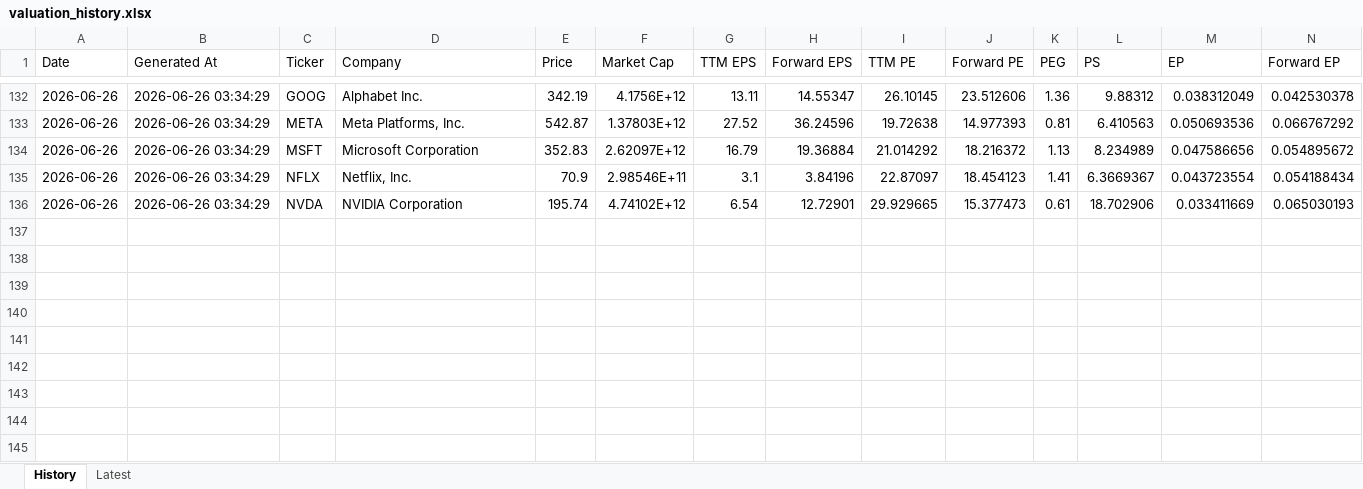
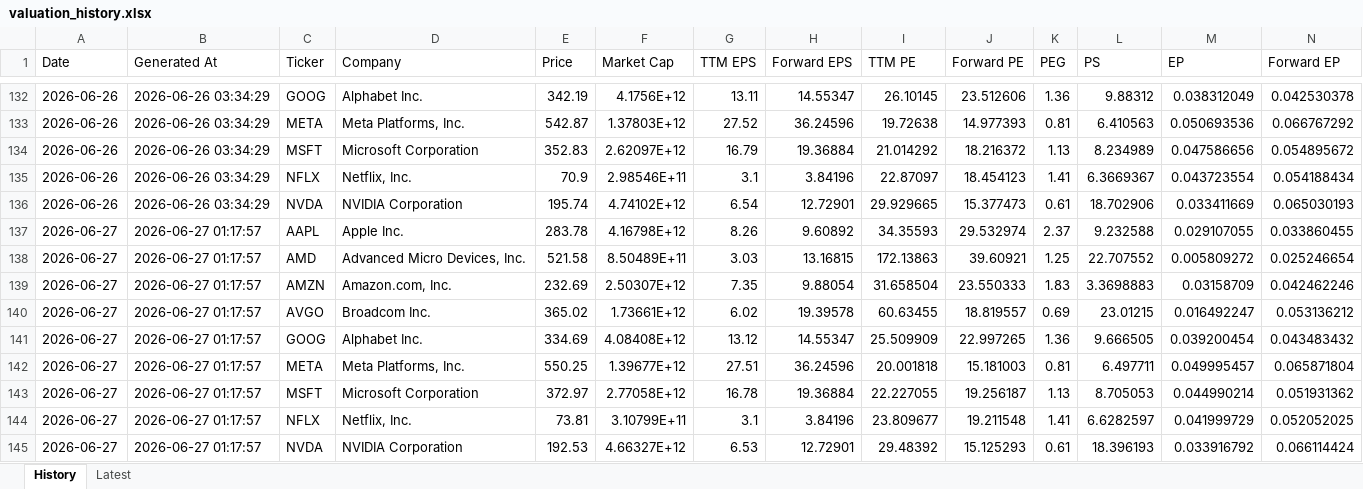
Before and after one commit to wangshen2014-collab/stock_value_tracker, an Excel workbook: data/valuation_history.xlsx, sheet History, drawn as a sheet; only a part is shown, gaps mark what is left out; values as stored, in another font and other column widths than the file's, no borders; rows hold the shown columns only; the diff names each change by its address in the sheet, - before the commit and + after, or states it on an @@ line.

```diff
--- a/data/valuation_history.xlsx (sheet History)
+++ b/data/valuation_history.xlsx (sheet History)
+row 137: 2026-06-27 | 2026-06-27 01:17:57 | AAPL | Apple Inc. | 283.78 | 4.16798E+12 | 8.26 | 9.60892 | 34.35593 | 29.532974 | 2.37 | 9.232588 | 0.029107055 | 0.033860455
+row 138: 2026-06-27 | 2026-06-27 01:17:57 | AMD | Advanced Micro Devices, Inc. | 521.58 | 8.50489E+11 | 3.03 | 13.16815 | 172.13863 | 39.60921 | 1.25 | 22.707552 | 0.005809272 | 0.025246654
+row 139: 2026-06-27 | 2026-06-27 01:17:57 | AMZN | Amazon.com, Inc. | 232.69 | 2.50307E+12 | 7.35 | 9.88054 | 31.658504 | 23.550333 | 1.83 | 3.3698883 | 0.03158709 | 0.042462246
+row 140: 2026-06-27 | 2026-06-27 01:17:57 | AVGO | Broadcom Inc. | 365.02 | 1.73661E+12 | 6.02 | 19.39578 | 60.63455 | 18.819557 | 0.69 | 23.01215 | 0.016492247 | 0.053136212
+row 141: 2026-06-27 | 2026-06-27 01:17:57 | GOOG | Alphabet Inc. | 334.69 | 4.08408E+12 | 13.12 | 14.55347 | 25.509909 | 22.997265 | 1.36 | 9.666505 | 0.039200454 | 0.043483432
+row 142: 2026-06-27 | 2026-06-27 01:17:57 | META | Meta Platforms, Inc. | 550.25 | 1.39677E+12 | 27.51 | 36.24596 | 20.001818 | 15.181003 | 0.81 | 6.497711 | 0.049995457 | 0.065871804
+row 143: 2026-06-27 | 2026-06-27 01:17:57 | MSFT | Microsoft Corporation | 372.97 | 2.77058E+12 | 16.78 | 19.36884 | 22.227055 | 19.256187 | 1.13 | 8.705053 | 0.044990214 | 0.051931362
+row 144: 2026-06-27 | 2026-06-27 01:17:57 | NFLX | Netflix, Inc. | 73.81 | 3.10799E+11 | 3.1 | 3.84196 | 23.809677 | 19.211548 | 1.41 | 6.6282597 | 0.041999729 | 0.052052025
+row 145: 2026-06-27 | 2026-06-27 01:17:57 | NVDA | NVIDIA Corporation | 192.53 | 4.66327E+12 | 6.53 | 12.72901 | 29.48392 | 15.125293 | 0.61 | 18.396193 | 0.033916792 | 0.066114424
```
Also changed, not shown: sheet Latest, data/pe_valuation_history.xlsx, 6 other files.
